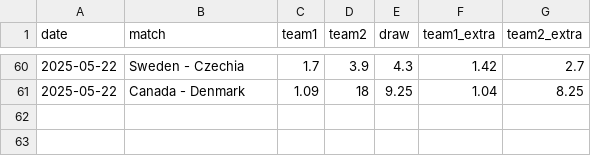
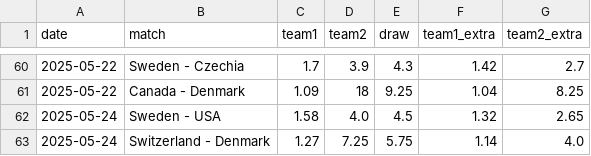
Before and after one commit to MauriceToast/Python_main, a CSV file: quotes_ChM.csv, drawn as a sheet; only a part is shown, gaps mark what is left out; the diff names each change by its address in the sheet, - before the commit and + after, or states it on an @@ line.

Commit message:
Update quotes_ChM.csv

```diff
--- a/quotes_ChM.csv
+++ b/quotes_ChM.csv
+row 62: 2025-05-24 | Sweden - USA | 1.58 | 4.0 | 4.5 | 1.32 | 2.65
+row 63: 2025-05-24 | Switzerland - Denmark | 1.27 | 7.25 | 5.75 | 1.14 | 4.0
```
